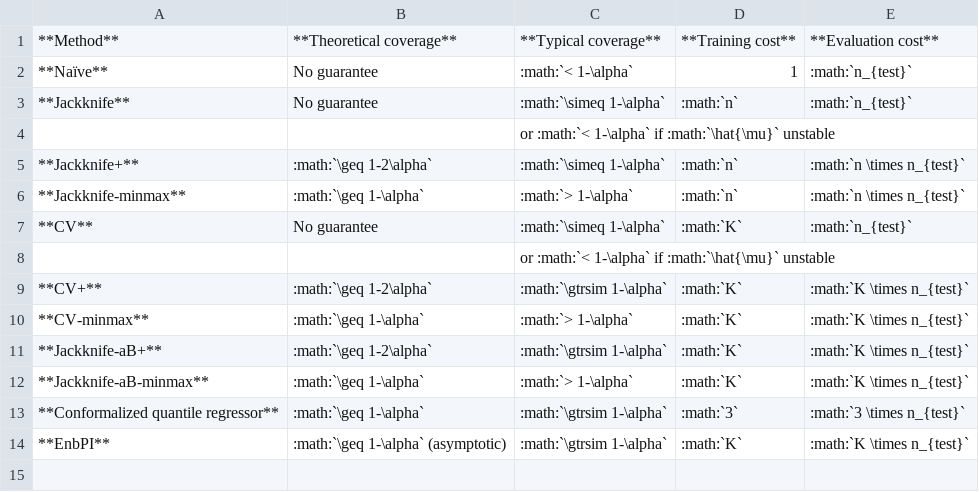
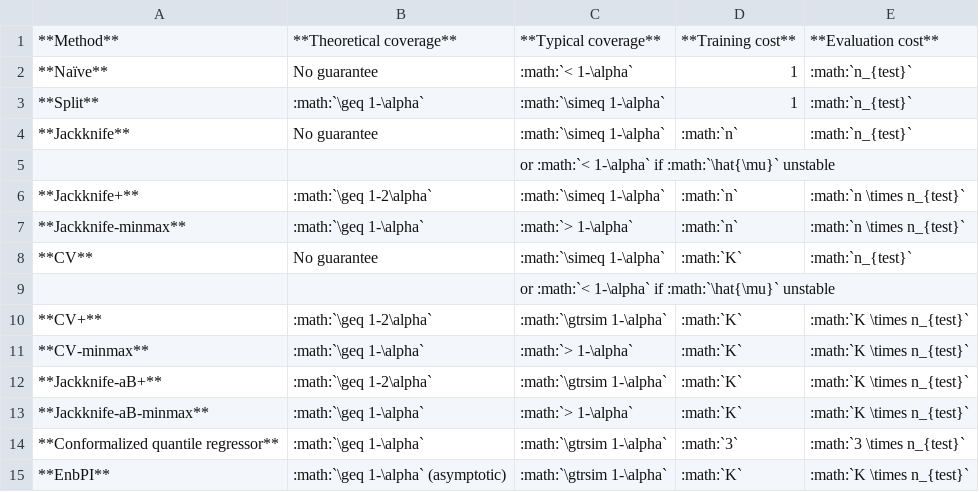
Before and after one commit to scikit-learn-contrib/MAPIE, a CSV file: doc/images/comp-methods.csv, drawn as a sheet; the diff names each change by its address in the sheet, - before the commit and + after, or states it on an @@ line.

Commit message:
ENH: add split conformla to theoretical docuementsations for regression

```diff
--- a/doc/images/comp-methods.csv
+++ b/doc/images/comp-methods.csv
+row 3: **Split** | :math:`\geq 1-\alpha` | :math:`\simeq 1-\alpha` | 1 | :math:`n_{test}`
```
Also changed, not shown: 1 other file.
